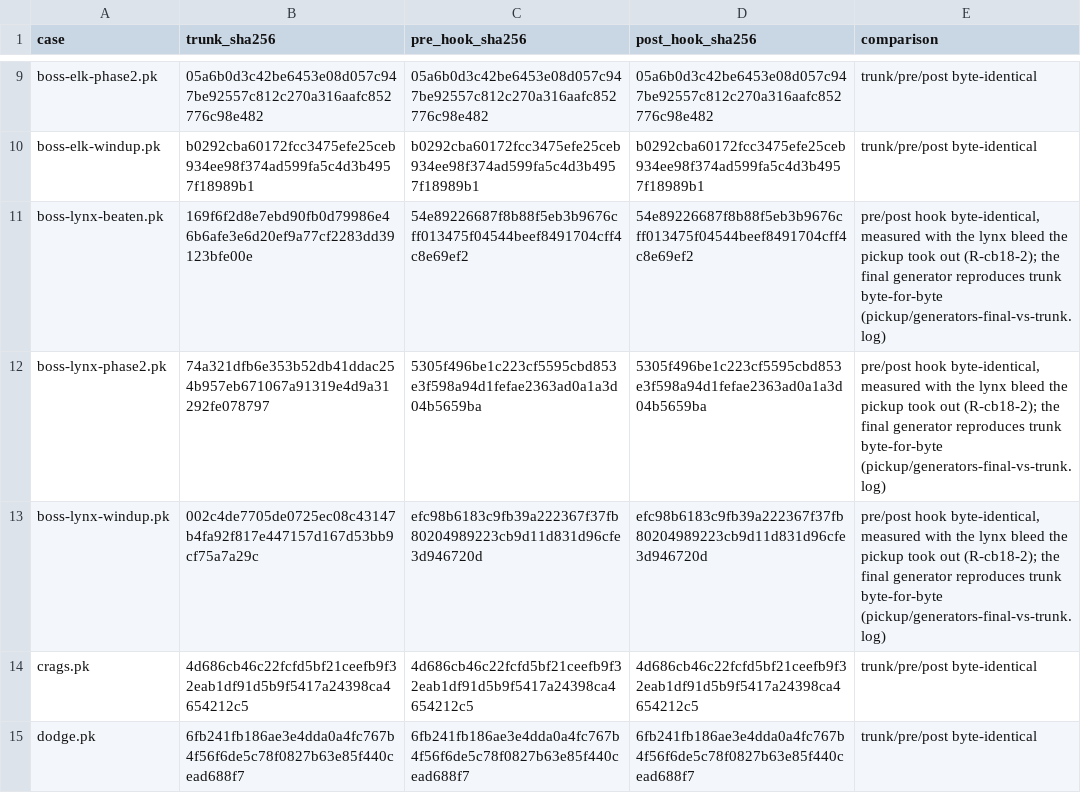
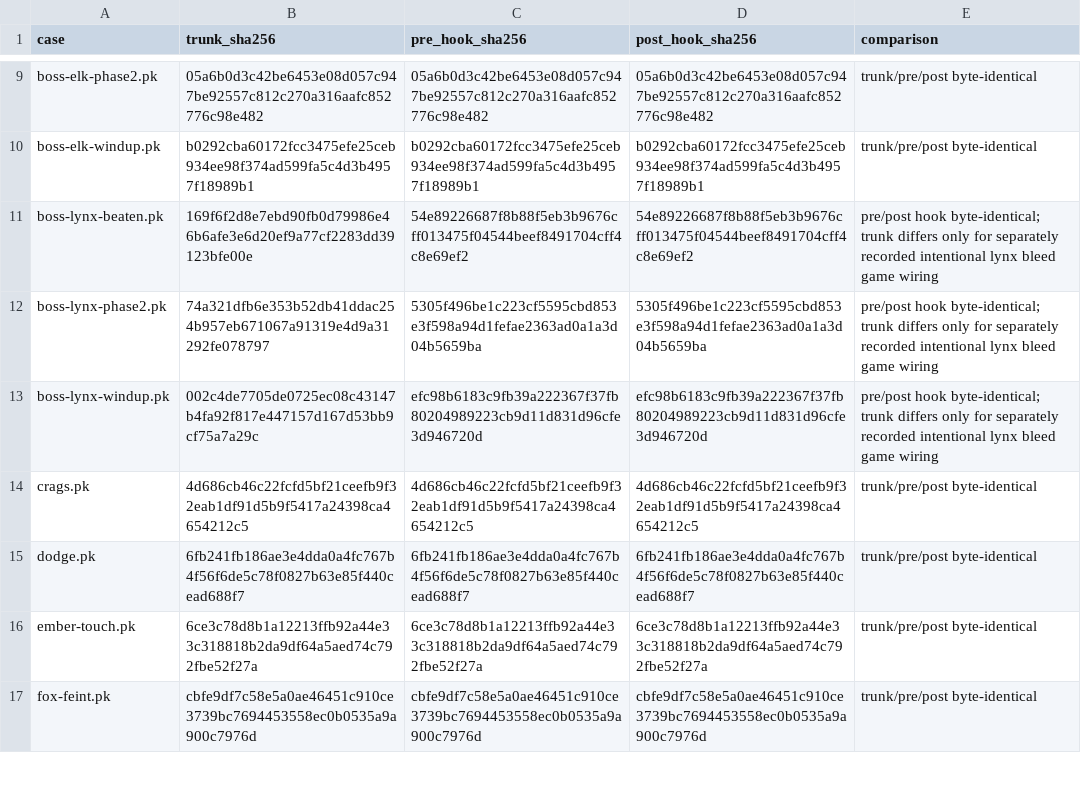
Before and after one commit to wolffe-lang/cub, a TSV file: notes/cb18-evidence/old-kind-generated-equivalence.tsv, drawn as a sheet; only a part is shown, gaps mark what is left out; the shorter side is filled out with more unchanged rows.

Commit message:
cb18 evidence: the lynx's bleed restored, the census split and its control, the ledgers

```diff
--- a/notes/cb18-evidence/old-kind-generated-equivalence.tsv
+++ b/notes/cb18-evidence/old-kind-generated-equivalence.tsv
@@ -10,5 +10,5 @@ boss-elk-phase2.pk	05a6b0d3c42be6453e08d057c947be92557c812c270a316aafc852776c98e
 boss-elk-windup.pk	b0292cba60172fcc3475efe25ceb934ee98f374ad599fa5c4d3b4957f18989b1	b0292cba60172fcc3475efe25ceb934ee98f374ad599fa5c4d3b4957f18989b1	b0292cba60172fcc3475efe25ceb934ee98f374ad599fa5c4d3b4957f18989b1	trunk/pre/post byte-identical
-boss-lynx-beaten.pk	169f6f2d8e7ebd90fb0d79986e46b6afe3e6d20ef9a77cf2283dd39123bfe00e	54e89226687f8b88f5eb3b9676cff013475f04544beef8491704cff4c8e69ef2	54e89226687f8b88f5eb3b9676cff013475f04544beef8491704cff4c8e69ef2	pre/post hook byte-identical, measured with the lynx bleed the pickup took out (R-cb18-2); the final generator reproduces trunk byte-for-byte (pickup/generators-final-vs-trunk.log)
-boss-lynx-phase2.pk	74a321dfb6e353b52db41ddac254b957eb671067a91319e4d9a31292fe078797	5305f496be1c223cf5595cbd853e3f598a94d1fefae2363ad0a1a3d04b5659ba	5305f496be1c223cf5595cbd853e3f598a94d1fefae2363ad0a1a3d04b5659ba	pre/post hook byte-identical, measured with the lynx bleed the pickup took out (R-cb18-2); the final generator reproduces trunk byte-for-byte (pickup/generators-final-vs-trunk.log)
-boss-lynx-windup.pk	002c4de7705de0725ec08c43147b4fa92f817e447157d167d53bb9cf75a7a29c	efc98b6183c9fb39a222367f37fb80204989223cb9d11d831d96cfe3d946720d	efc98b6183c9fb39a222367f37fb80204989223cb9d11d831d96cfe3d946720d	pre/post hook byte-identical, measured with the lynx bleed the pickup took out (R-cb18-2); the final generator reproduces trunk byte-for-byte (pickup/generators-final-vs-trunk.log)
+boss-lynx-beaten.pk	169f6f2d8e7ebd90fb0d79986e46b6afe3e6d20ef9a77cf2283dd39123bfe00e	54e89226687f8b88f5eb3b9676cff013475f04544beef8491704cff4c8e69ef2	54e89226687f8b88f5eb3b9676cff013475f04544beef8491704cff4c8e69ef2	pre/post hook byte-identical; trunk differs only for separately recorded intentional lynx bleed game wiring
+boss-lynx-phase2.pk	74a321dfb6e353b52db41ddac254b957eb671067a91319e4d9a31292fe078797	5305f496be1c223cf5595cbd853e3f598a94d1fefae2363ad0a1a3d04b5659ba	5305f496be1c223cf5595cbd853e3f598a94d1fefae2363ad0a1a3d04b5659ba	pre/post hook byte-identical; trunk differs only for separately recorded intentional lynx bleed game wiring
+boss-lynx-windup.pk	002c4de7705de0725ec08c43147b4fa92f817e447157d167d53bb9cf75a7a29c	efc98b6183c9fb39a222367f37fb80204989223cb9d11d831d96cfe3d946720d	efc98b6183c9fb39a222367f37fb80204989223cb9d11d831d96cfe3d946720d	pre/post hook byte-identical; trunk differs only for separately recorded intentional lynx bleed game wiring
 crags.pk	4d686cb46c22fcfd5bf21ceefb9f32eab1df91d5b9f5417a24398ca4654212c5	4d686cb46c22fcfd5bf21ceefb9f32eab1df91d5b9f5417a24398ca4654212c5	4d686cb46c22fcfd5bf21ceefb9f32eab1df91d5b9f5417a24398ca4654212c5	trunk/pre/post byte-identical
```
Also changed, not shown: notes/cb18-evidence/generated-case-receipts.tsv, 11 other files.
